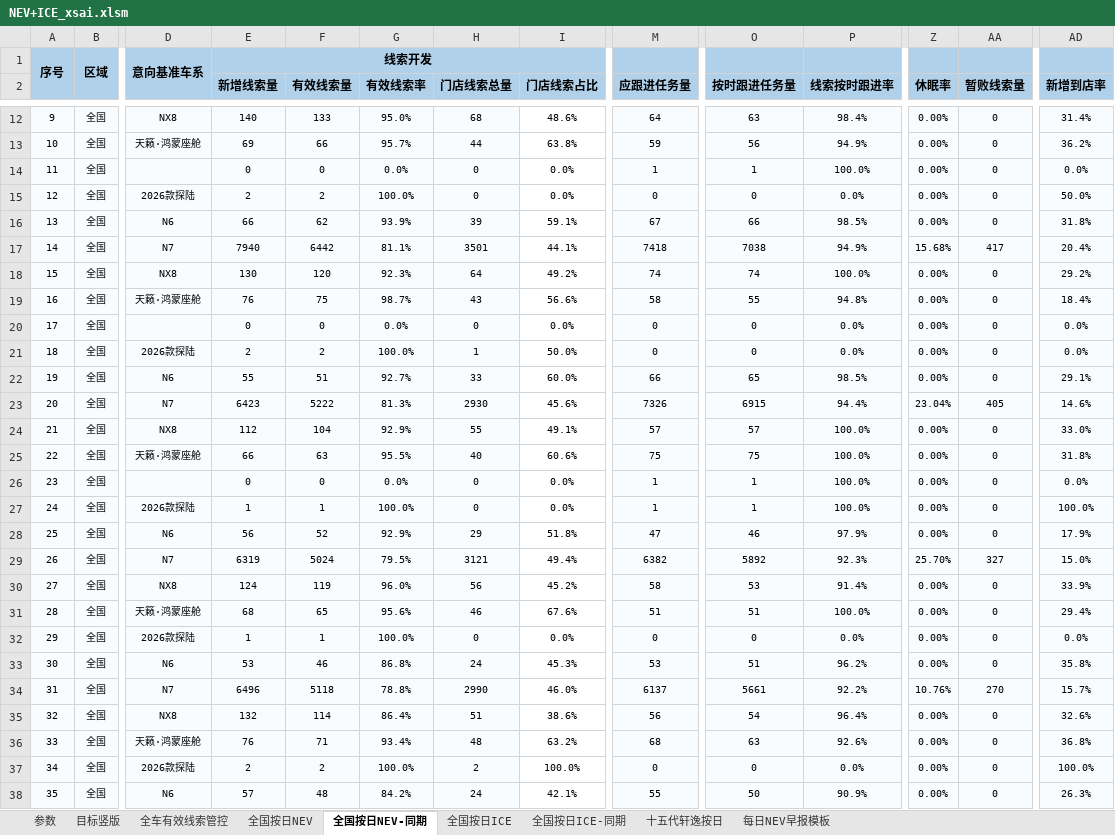
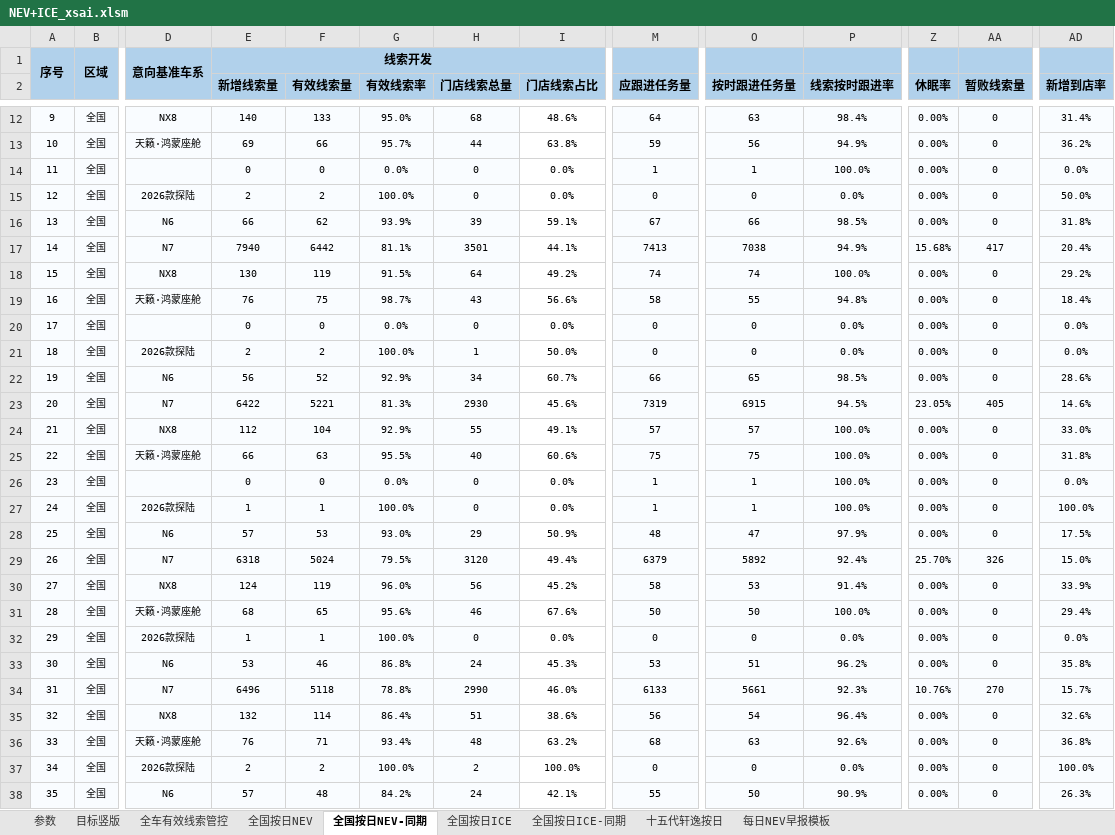
Before and after one commit to Django604/AI_Digest, an Excel workbook: data/source/NEV+ICE_xsai.xlsm, sheet 全国按日NEV-同期, drawn as a sheet; only a part is shown, gaps mark what is left out; values as stored, in another font and other column widths than the file's, no borders; the diff covers the shown part only; the diff names each change by its address in the sheet, - before the commit and + after, or states it on an @@ line.

```diff
--- a/data/source/NEV+ICE_xsai.xlsm (sheet 全国按日NEV-同期)
+++ b/data/source/NEV+ICE_xsai.xlsm (sheet 全国按日NEV-同期)
-M17 (应跟进任务量): 7418
+M17 (应跟进任务量): 7413
-F18 (有效线索量): 120
+F18 (有效线索量): 119
-G18 (有效线索率): 92.3%
+G18 (有效线索率): 91.5%
-E22 (新增线索量): 55
+E22 (新增线索量): 56
-F22 (有效线索量): 51
+F22 (有效线索量): 52
-G22 (有效线索率): 92.7%
+G22 (有效线索率): 92.9%
-H22 (门店线索总量): 33
+H22 (门店线索总量): 34
-I22 (门店线索占比): 60.0%
+I22 (门店线索占比): 60.7%
-AD22 (新增到店率): 29.1%
+AD22 (新增到店率): 28.6%
-E23 (新增线索量): 6423
+E23 (新增线索量): 6422
-F23 (有效线索量): 5222
+F23 (有效线索量): 5221
-M23 (应跟进任务量): 7326
+M23 (应跟进任务量): 7319
-P23 (线索按时跟进率): 94.4%
+P23 (线索按时跟进率): 94.5%
-Z23 (休眠率): 23.04%
+Z23 (休眠率): 23.05%
-E28 (新增线索量): 56
+E28 (新增线索量): 57
-F28 (有效线索量): 52
+F28 (有效线索量): 53
-G28 (有效线索率): 92.9%
+G28 (有效线索率): 93.0%
-I28 (门店线索占比): 51.8%
+I28 (门店线索占比): 50.9%
-M28 (应跟进任务量): 47
+M28 (应跟进任务量): 48
-O28 (按时跟进任务量): 46
+O28 (按时跟进任务量): 47
-AD28 (新增到店率): 17.9%
+AD28 (新增到店率): 17.5%
-E29 (新增线索量): 6319
+E29 (新增线索量): 6318
-H29 (门店线索总量): 3121
+H29 (门店线索总量): 3120
-M29 (应跟进任务量): 6382
+M29 (应跟进任务量): 6379
-P29 (线索按时跟进率): 92.3%
+P29 (线索按时跟进率): 92.4%
-AA29 (暂败线索量): 327
+AA29 (暂败线索量): 326
-M31 (应跟进任务量): 51
+M31 (应跟进任务量): 50
-O31 (按时跟进任务量): 51
+O31 (按时跟进任务量): 50
-M34 (应跟进任务量): 6137
+M34 (应跟进任务量): 6133
-P34 (线索按时跟进率): 92.2%
+P34 (线索按时跟进率): 92.3%
```
Also changed, not shown: 6 added rows, 1 removed row and 230 edited cells elsewhere in this sheet, sheet 全国按日NEV, sheet 全国按日ICE, sheet 全国按日ICE-同期, data/source/NEV+ICE_ldai.xlsm, 5 other files.
